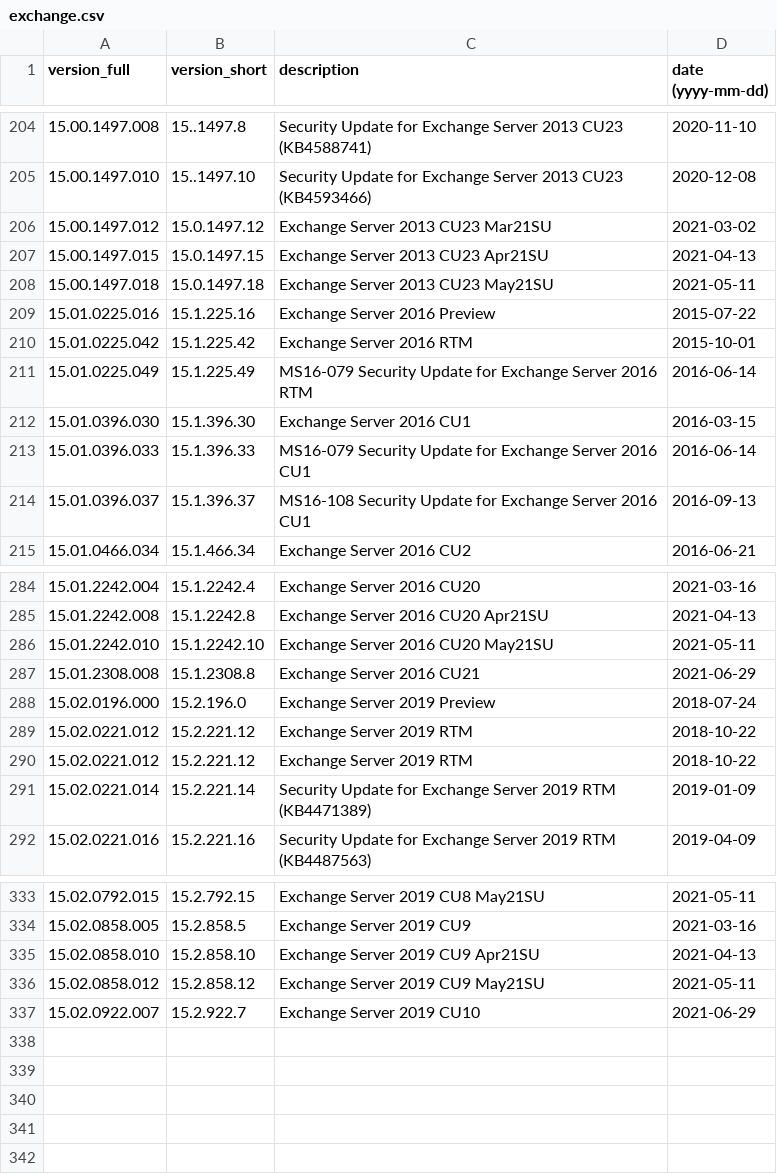
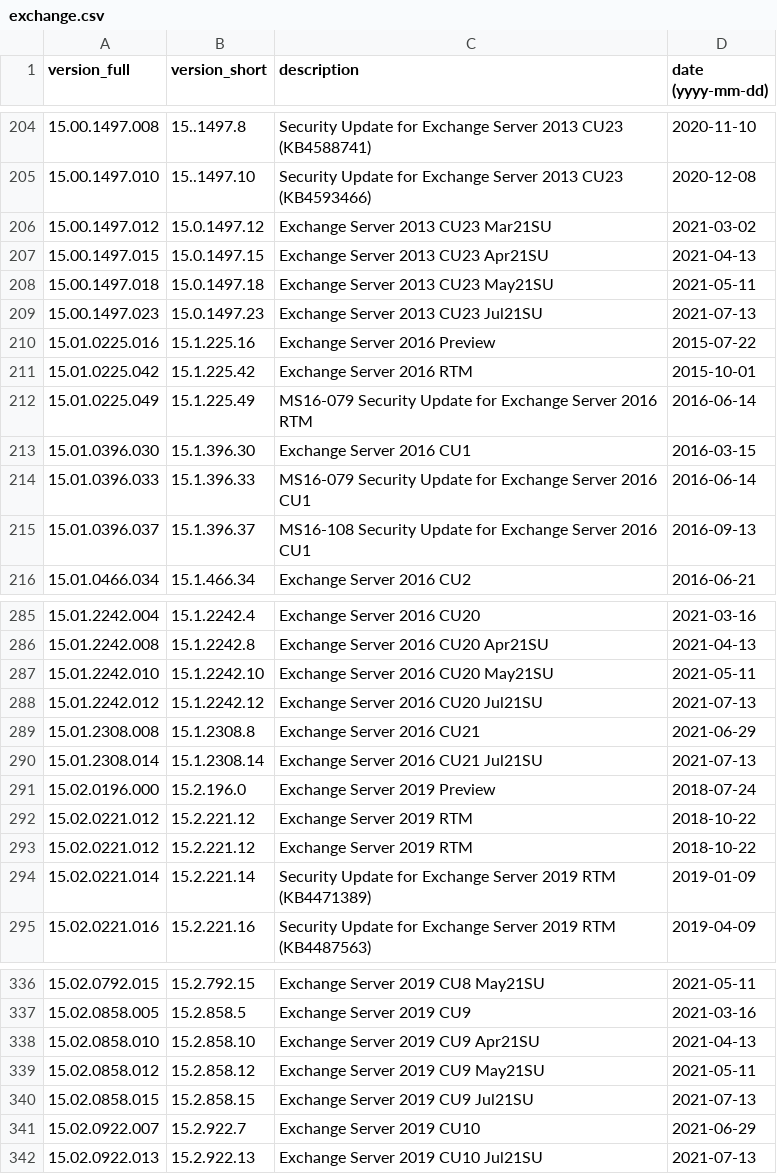
Before and after one commit to maaaaz/third-parties-version-history, a CSV file: Microsoft Exchange Server/exchange.csv, drawn as a sheet; only a part is shown, gaps mark what is left out.

```diff
--- a/Microsoft Exchange Server/exchange.csv
+++ b/Microsoft Exchange Server/exchange.csv
@@ -208,2 +208,3 @@
 "15.00.1497.018";"15.0.1497.18";"Exchange Server 2013 CU23 May21SU";"2021-05-11"
+"15.00.1497.023";"15.0.1497.23";"Exchange Server 2013 CU23 Jul21SU";"2021-07-13"
 "15.01.0225.016";"15.1.225.16";"Exchange Server 2016 Preview";"2015-07-22"
@@ -286,3 +287,5 @@
 "15.01.2242.010";"15.1.2242.10";"Exchange Server 2016 CU20 May21SU";"2021-05-11"
+"15.01.2242.012";"15.1.2242.12";"Exchange Server 2016 CU20 Jul21SU";"2021-07-13"
 "15.01.2308.008";"15.1.2308.8";"Exchange Server 2016 CU21";"2021-06-29"
+"15.01.2308.014";"15.1.2308.14";"Exchange Server 2016 CU21 Jul21SU";"2021-07-13"
 "15.02.0196.000";"15.2.196.0";"Exchange Server 2019 Preview";"2018-07-24"
@@ -336,2 +339,4 @@
 "15.02.0858.012";"15.2.858.12";"Exchange Server 2019 CU9 May21SU";"2021-05-11"
+"15.02.0858.015";"15.2.858.15";"Exchange Server 2019 CU9 Jul21SU";"2021-07-13"
 "15.02.0922.007";"15.2.922.7";"Exchange Server 2019 CU10";"2021-06-29"
+"15.02.0922.013";"15.2.922.13";"Exchange Server 2019 CU10 Jul21SU";"2021-07-13"
```
Also changed, not shown: Adobe Reader/reader.csv, Drupal/drupal.csv, 17 other files.
